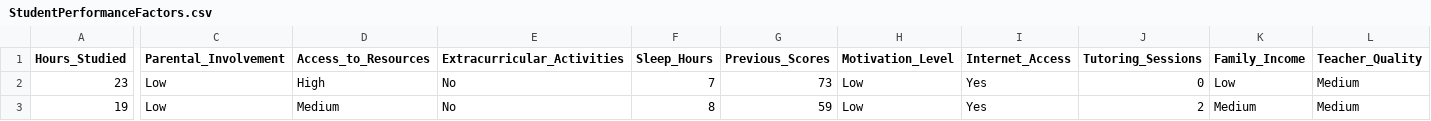
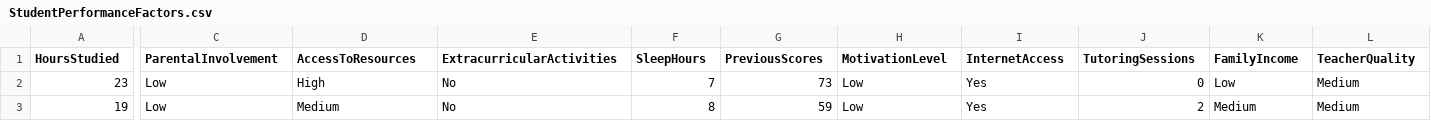
Before and after one commit to eceannmor/student-performance-prediction, a CSV file: PRO1D/src/data/StudentPerformanceFactors.csv, drawn as a sheet; only a part is shown, gaps mark what is left out; the diff covers the shown part only; the diff names each change by its address in the sheet, - before the commit and + after, or states it on an @@ line.

```diff
--- a/PRO1D/src/data/StudentPerformanceFactors.csv
+++ b/PRO1D/src/data/StudentPerformanceFactors.csv
-A1: Hours_Studied
+A1: HoursStudied
-C1: Parental_Involvement
+C1: ParentalInvolvement
-D1: Access_to_Resources
+D1: AccessToResources
-E1: Extracurricular_Activities
+E1: ExtracurricularActivities
-F1: Sleep_Hours
+F1: SleepHours
-G1: Previous_Scores
+G1: PreviousScores
-H1: Motivation_Level
+H1: MotivationLevel
-I1: Internet_Access
+I1: InternetAccess
-J1: Tutoring_Sessions
+J1: TutoringSessions
-K1: Family_Income
+K1: FamilyIncome
-L1: Teacher_Quality
+L1: TeacherQuality
```
Also changed, not shown: 7 edited cells elsewhere in this file, 2 other files.
